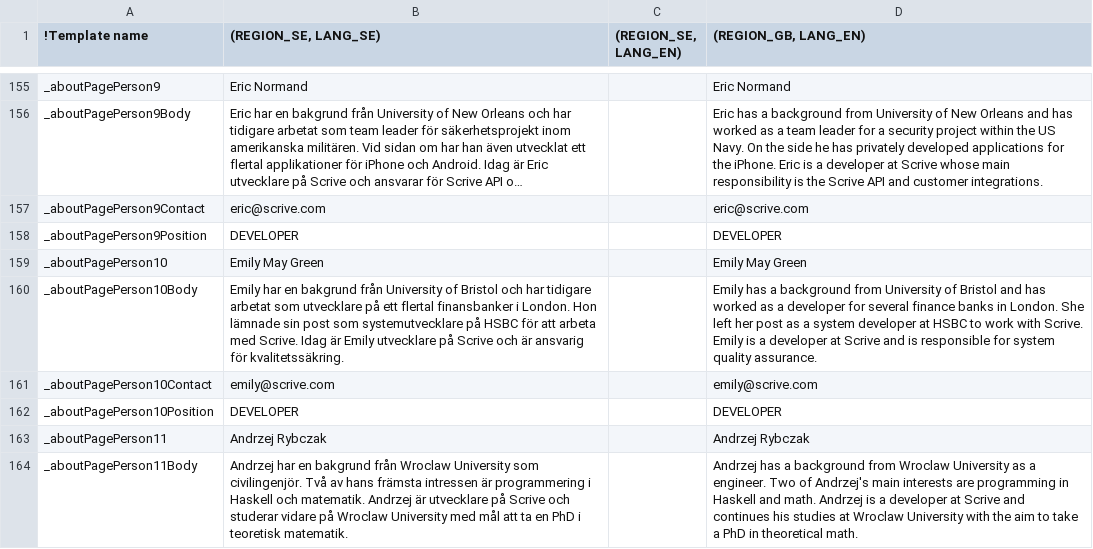
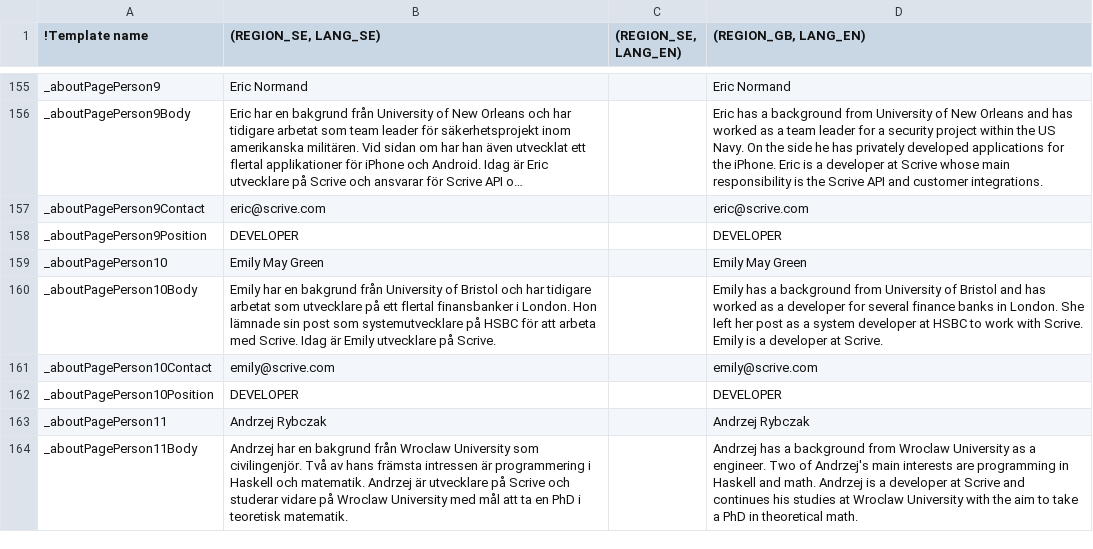
Before and after one commit to scrive/scrive-apidocs, a CSV file: texts/everything.csv, drawn as a sheet; only a part is shown, gaps mark what is left out; long unchanged cells end in ….

Commit message:
remove bit about me doing quality assurance in blurb, cos i dont

```diff
--- a/texts/everything.csv
+++ b/texts/everything.csv
@@ -341,3 +341,3 @@
 "_aboutPagePerson10","Emily May Green",,"Emily May Green"
-"_aboutPagePerson10Body","Emily har en bakgrund från University of Bristol och har tidigare arbetat som utvecklare på ett flertal finansbanker i London. Hon lämnade sin post som systemutvecklare på HSBC för att arbeta med Scrive. Idag är Emily utvecklare på Scrive och är ansvarig för kvalitetssäkring.",,"Emily has a background from University of Bristol and has worked as a developer for several finance banks in London. She left her post as a system developer at HSBC to work with Scrive. Emily is a developer at Scrive and is responsible for system quality assurance."
+"_aboutPagePerson10Body","Emily har en bakgrund från University of Bristol och har tidigare arbetat som utvecklare på ett flertal finansbanker i London. Hon lämnade sin post som systemutvecklare på HSBC för att arbeta med Scrive. Idag är Emily utvecklare på Scrive.",,"Emily has a background from University of Bristol and has worked as a developer for several finance banks in London. She left her post as a system developer at HSBC to work with Scrive. Emily is a developer at Scrive."
 "_aboutPagePerson10Contact","emily@scrive.com",,"emily@scrive.com"
```
